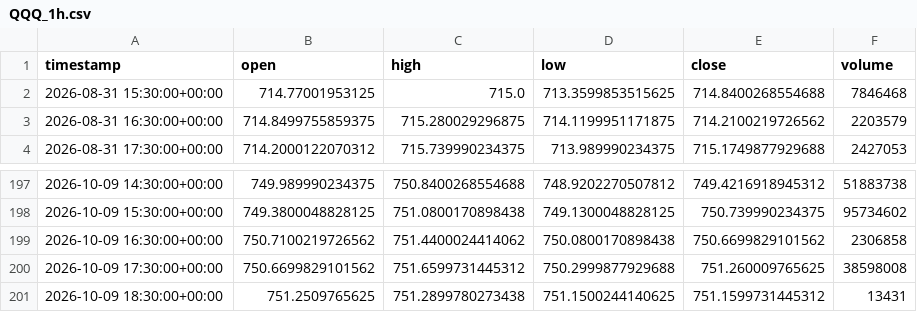
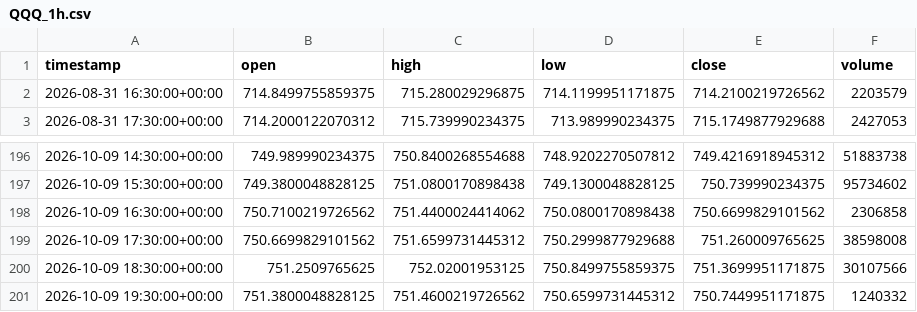
Before and after one commit to maraky122/mesa-brooks, a CSV file: data/ohlc/QQQ_1h.csv, drawn as a sheet; only a part is shown, gaps mark what is left out.

```diff
--- a/data/ohlc/QQQ_1h.csv
+++ b/data/ohlc/QQQ_1h.csv
@@ -1,3 +1,2 @@
 timestamp,open,high,low,close,volume
-2026-08-31 15:30:00+00:00,714.77001953125,715.0,713.3599853515625,714.8400268554688,7846468
 2026-08-31 16:30:00+00:00,714.8499755859375,715.280029296875,714.1199951171875,714.2100219726562,2203579
@@ -200,2 +199,3 @@ timestamp,open,high,low,close,volume
 2026-10-09 17:30:00+00:00,750.6699829101562,751.6599731445312,750.2999877929688,751.260009765625,38598008
-2026-10-09 18:30:00+00:00,751.2509765625,751.2899780273438,751.1500244140625,751.1599731445312,13431
+2026-10-09 18:30:00+00:00,751.2509765625,752.02001953125,750.8499755859375,751.3699951171875,30107566
+2026-10-09 19:30:00+00:00,751.3800048828125,751.4600219726562,750.6599731445312,750.7449951171875,1240332
```
Also changed, not shown: data/ohlc/CLF_1h.csv, data/ohlc/GCF_1h.csv, 26 other files.
